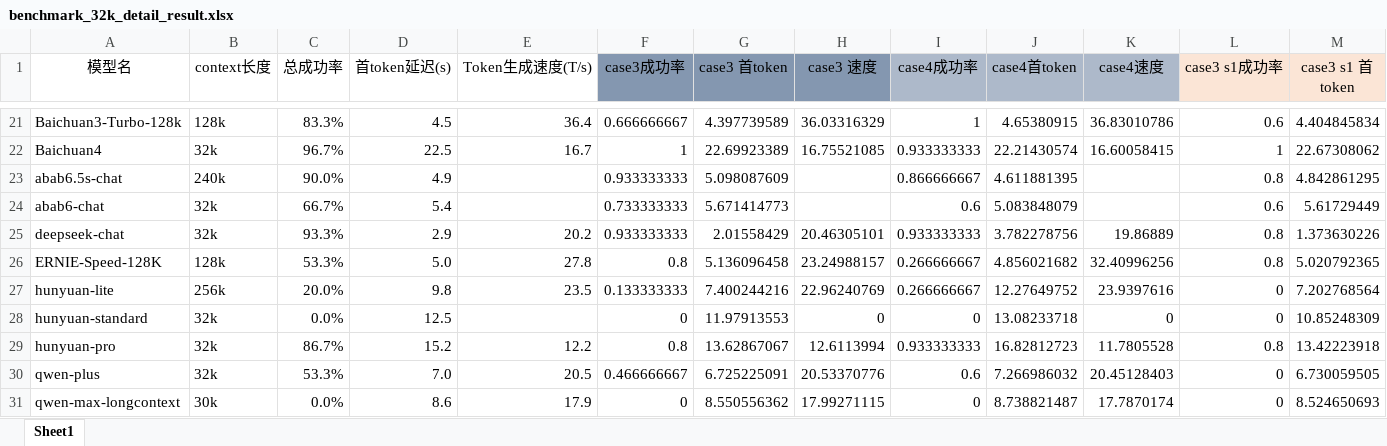
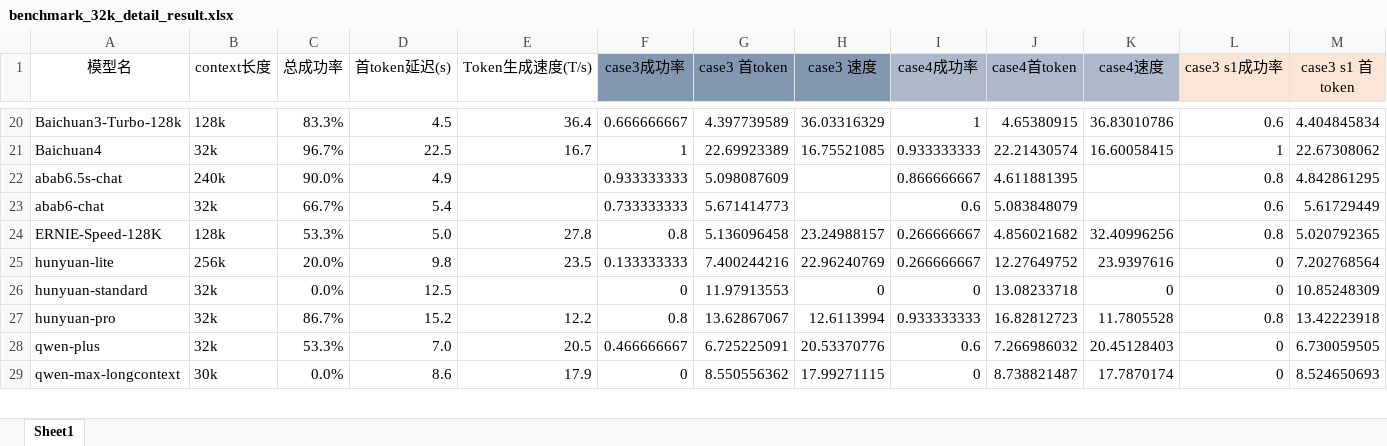
Before and after one commit to SomeoneKong/llm_long_context_bench202405, an Excel workbook: 32k_v1_data/benchmark_32k_detail_result.xlsx, sheet Sheet1, drawn as a sheet; only a part is shown, gaps mark what is left out; values as stored, in another font and other column widths than the file's, no borders; conditional formats not drawn; removed rows and columns are numbered as before the commit, all else as after; rows hold the shown columns only; the diff covers the shown part only; the diff names each change by its address in the sheet, - before the commit and + after, or states it on an @@ line.

```diff
--- a/32k_v1_data/benchmark_32k_detail_result.xlsx (sheet Sheet1)
+++ b/32k_v1_data/benchmark_32k_detail_result.xlsx (sheet Sheet1)
-row 25: deepseek-chat | 32k | 93.3% | 2.9 | 20.2 | 0.933333333 | 2.01558429 | 20.46305101 | 0.933333333 | 3.782278756 | 19.86889 | 0.8 | 1.373630226
```
Also changed, not shown: 9 added rows, 8 removed rows, 18 edited cells, cell formats and merged cells elsewhere in this sheet, formulas that keep their value.
